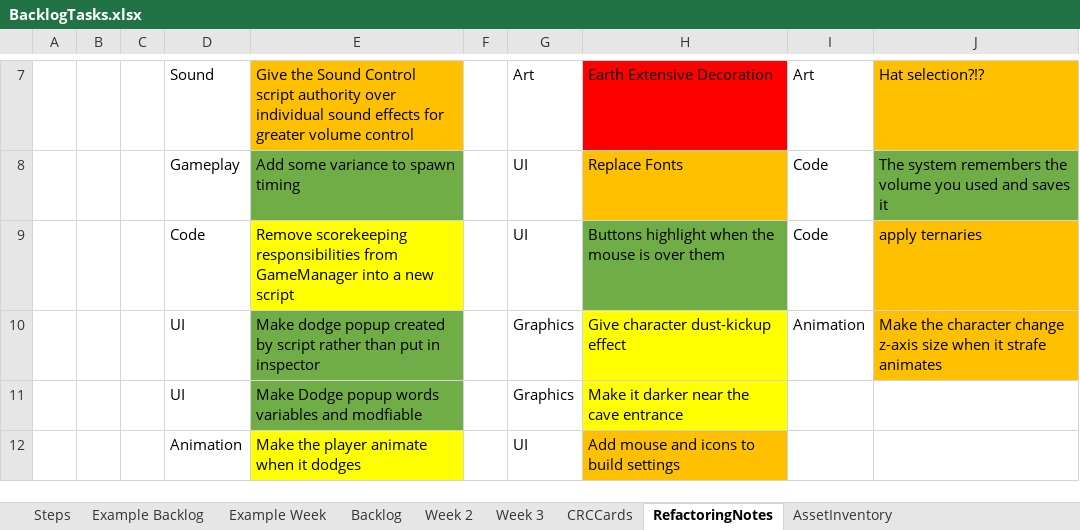
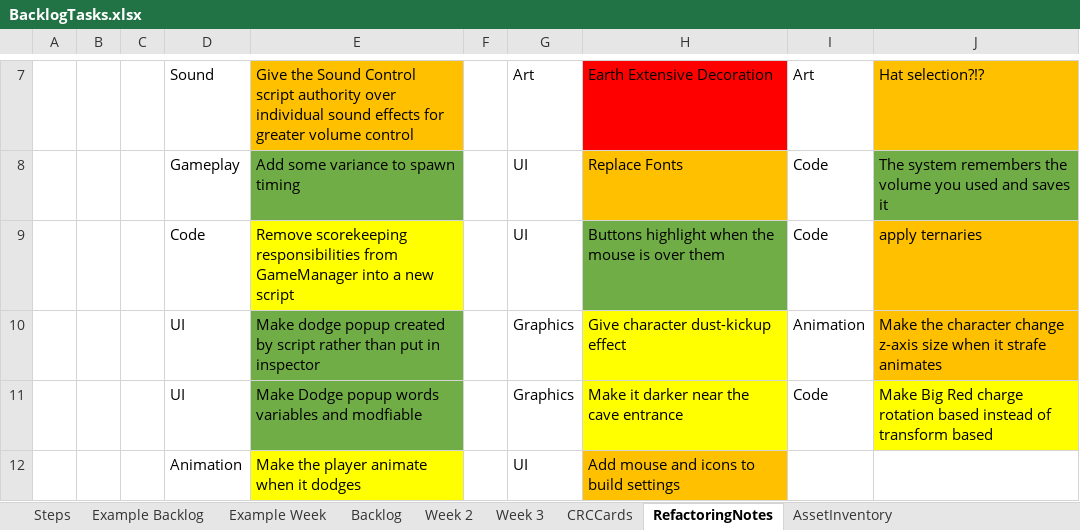
Before and after one commit to haziboro/CoreRun, an Excel workbook: BacklogTasks.xlsx, sheet RefactoringNotes, drawn as a sheet; only a part is shown, gaps mark what is left out; values as stored, in another font and other column widths than the file's, no borders; the diff names each change by its address in the sheet, - before the commit and + after, or states it on an @@ line.

```diff
--- a/BacklogTasks.xlsx (sheet RefactoringNotes)
+++ b/BacklogTasks.xlsx (sheet RefactoringNotes)
-I11: (empty)
+I11: Code
-J11: (empty)
+J11: Make Big Red charge rotation based instead of transform based
-J11 fill: none
+J11 fill: #FFFF00
```
Also changed, not shown: sheet Week 2, 12 other files.
